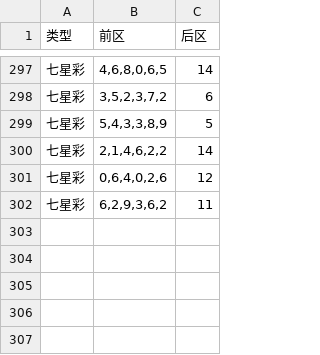
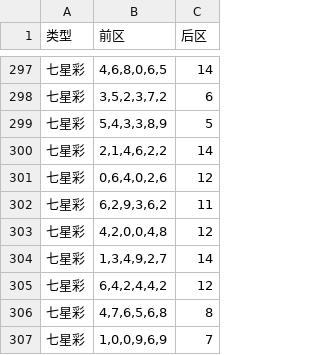
Before and after one commit to hc353167950/new_project, a CSV file: message/data/generated_qxc.csv, drawn as a sheet; only a part is shown, gaps mark what is left out; the diff names each change by its address in the sheet, - before the commit and + after, or states it on an @@ line.

```diff
--- a/message/data/generated_qxc.csv
+++ b/message/data/generated_qxc.csv
+row 303: 七星彩 | 4,2,0,0,4,8 | 12
+row 304: 七星彩 | 1,3,4,9,2,7 | 14
+row 305: 七星彩 | 6,4,2,4,4,2 | 12
+row 306: 七星彩 | 4,7,6,5,6,8 | 8
+row 307: 七星彩 | 1,0,0,9,6,9 | 7
```
